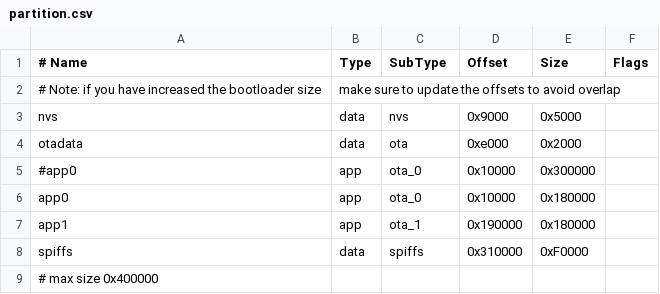
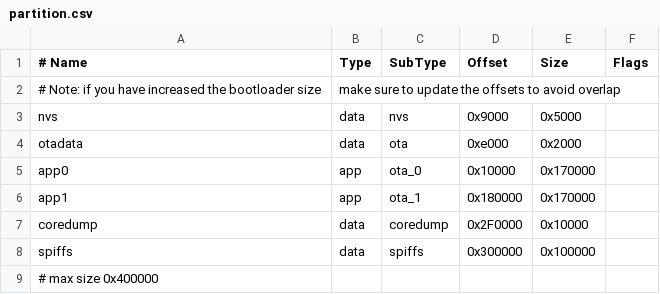
Before and after one commit to bigtreetech/KNOMI, a CSV file: Firmware/partition.csv, drawn as a sheet.

Commit message:
Added partition for coredump and api to download coredump

```diff
--- a/Firmware/partition.csv
+++ b/Firmware/partition.csv
@@ -4,6 +4,6 @@ nvs,      data, nvs,      0x9000,        0x5000,
 otadata,  data, ota,      0xe000,        0x2000,
-#app0,     app,  ota_0,    0x10000,       0x300000,
-app0,     app,  ota_0,    0x10000,       0x180000,
-app1,     app,  ota_1,    0x190000,      0x180000,
-spiffs,   data, spiffs,   0x310000,      0xF0000,
+app0,     app,  ota_0,    0x10000,       0x170000,
+app1,     app,  ota_1,    0x180000,      0x170000,
+coredump, data, coredump,  0x2F0000,     0x10000,
+spiffs,   data, spiffs,   0x300000,      0x100000,
 # max size 0x400000
```
Also changed, not shown: 1 other file.
